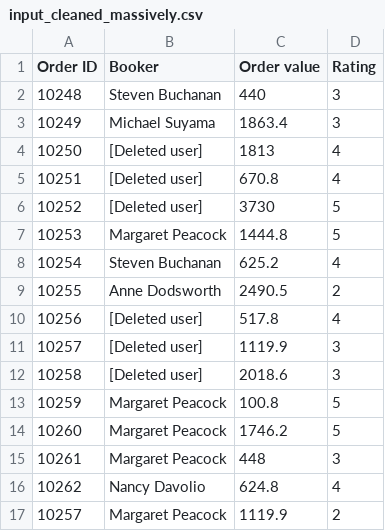
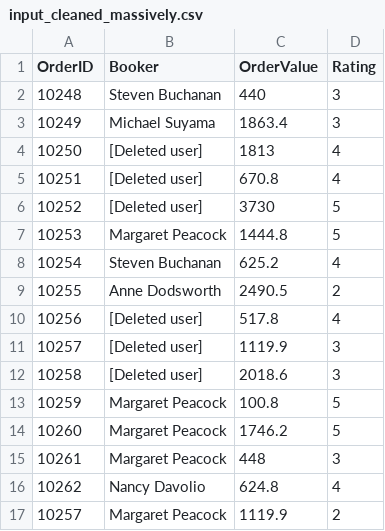
Before and after one commit to theodi/odi-grader-sales, a CSV file: data/input_cleaned_massively.csv, drawn as a sheet.

```diff
--- a/data/input_cleaned_massively.csv
+++ b/data/input_cleaned_massively.csv
@@ -1,2 +1,2 @@
-Order ID,Booker,Order value,Rating
+OrderID,Booker,OrderValue,Rating
 10248,Steven Buchanan,440,3
```
Also changed, not shown: data/input_cleaned.csv, 7 other files.
